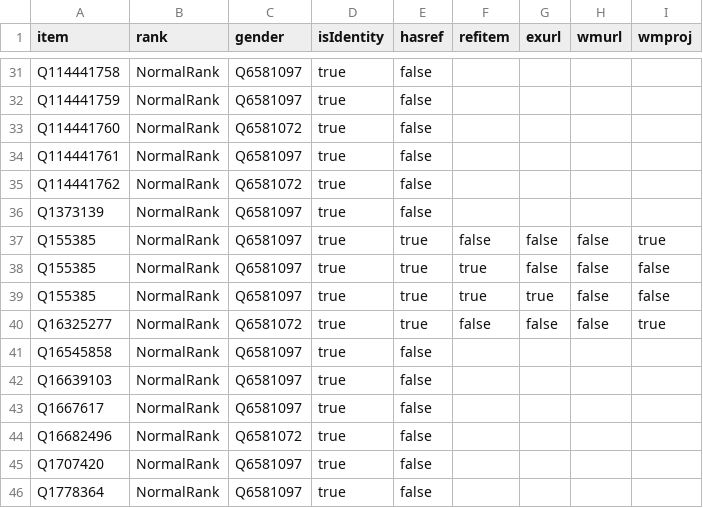
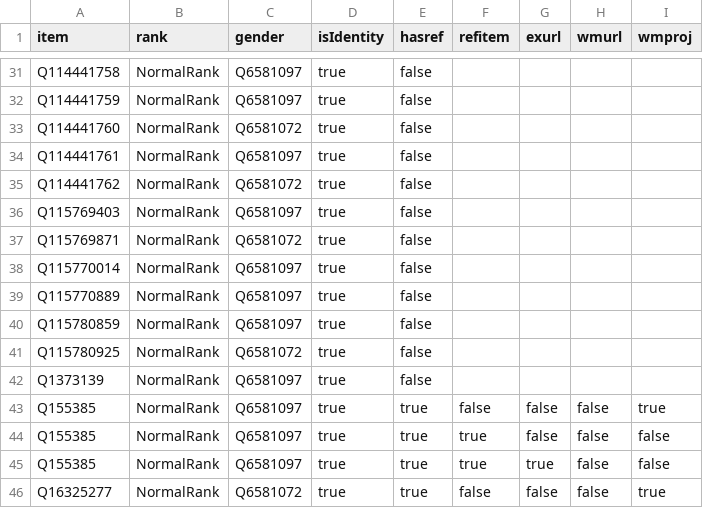
Before and after one commit to every-politician-scrapers/togo, a CSV file: badges/rawdata/gender.csv, drawn as a sheet; only a part is shown, gaps mark what is left out; the shorter side is filled out with more unchanged rows; the diff names each change by its address in the sheet, - before the commit and + after, or states it on an @@ line.

```diff
--- a/badges/rawdata/gender.csv
+++ b/badges/rawdata/gender.csv
+row 36: Q115769403 | NormalRank | Q6581097 | true | false
+row 37: Q115769871 | NormalRank | Q6581072 | true | false
+row 38: Q115770014 | NormalRank | Q6581097 | true | false
+row 39: Q115770889 | NormalRank | Q6581097 | true | false
+row 40: Q115780859 | NormalRank | Q6581097 | true | false
+row 41: Q115780925 | NormalRank | Q6581072 | true | false
```
Also changed, not shown: badges/rawdata/pob.csv, 2 other files.
